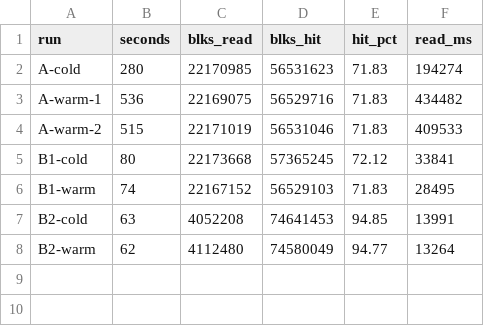
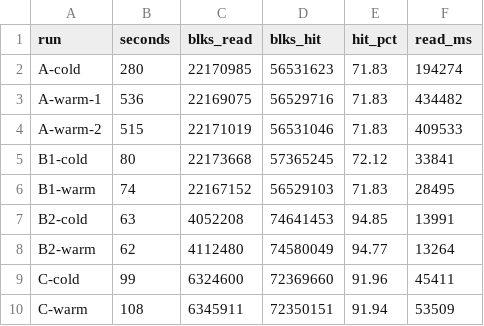
Before and after one commit to piotrp321/shop, a TSV file: docs/reports/runtime-config-baseline-2026-11-27/verifier-runs.tsv, drawn as a sheet.

```diff
--- a/docs/reports/runtime-config-baseline-2026-11-27/verifier-runs.tsv
+++ b/docs/reports/runtime-config-baseline-2026-11-27/verifier-runs.tsv
@@ -8 +8,3 @@ B2-cold	63	4052208	74641453	94.85	13991
 B2-warm	62	4112480	74580049	94.77	13264
+C-cold	99	6324600	72369660	91.96	45411
+C-warm	108	6345911	72350151	91.94	53509
```
Also changed, not shown: 3 other files.
